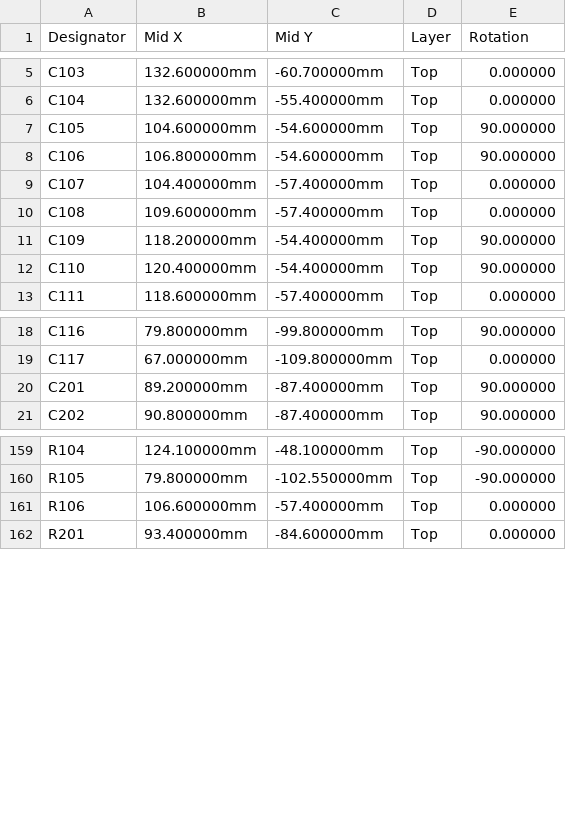
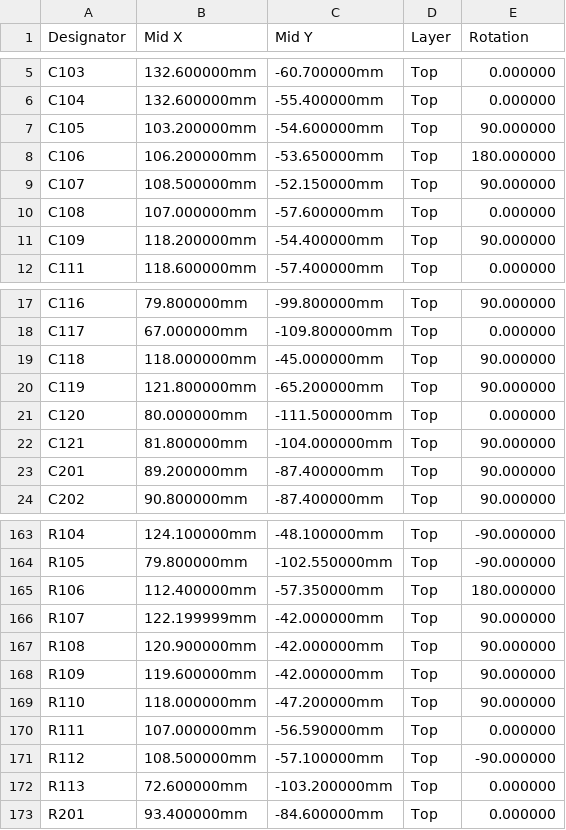
Before and after one commit to Attraccess/Attraccess, a CSV file: apps/attractap/hardware/touch-p4/fab/jlcpcb/cpl-lan.csv, drawn as a sheet; only a part is shown, gaps mark what is left out; the diff covers the shown part only.

```diff
--- a/apps/attractap/hardware/touch-p4/fab/jlcpcb/cpl-lan.csv
+++ b/apps/attractap/hardware/touch-p4/fab/jlcpcb/cpl-lan.csv
@@ -6,8 +6,7 @@ C103,132.600000mm,-60.700000mm,Top,0.000000
 C104,132.600000mm,-55.400000mm,Top,0.000000
-C105,104.600000mm,-54.600000mm,Top,90.000000
-C106,106.800000mm,-54.600000mm,Top,90.000000
-C107,104.400000mm,-57.400000mm,Top,0.000000
-C108,109.600000mm,-57.400000mm,Top,0.000000
+C105,103.200000mm,-54.600000mm,Top,90.000000
+C106,106.200000mm,-53.650000mm,Top,180.000000
+C107,108.500000mm,-52.150000mm,Top,90.000000
+C108,107.000000mm,-57.600000mm,Top,0.000000
 C109,118.200000mm,-54.400000mm,Top,90.000000
-C110,120.400000mm,-54.400000mm,Top,90.000000
 C111,118.600000mm,-57.400000mm,Top,0.000000
@@ -19,2 +18,6 @@ C116,79.800000mm,-99.800000mm,Top,90.000000
 C117,67.000000mm,-109.800000mm,Top,0.000000
+C118,118.000000mm,-45.000000mm,Top,90.000000
+C119,121.800000mm,-65.200000mm,Top,90.000000
+C120,80.000000mm,-111.500000mm,Top,0.000000
+C121,81.800000mm,-104.000000mm,Top,90.000000
 C201,89.200000mm,-87.400000mm,Top,90.000000
@@ -160,3 +164,10 @@ R104,124.100000mm,-48.100000mm,Top,-90.000000
 R105,79.800000mm,-102.550000mm,Top,-90.000000
-R106,106.600000mm,-57.400000mm,Top,0.000000
+R106,112.400000mm,-57.350000mm,Top,180.000000
+R107,122.199999mm,-42.000000mm,Top,90.000000
+R108,120.900000mm,-42.000000mm,Top,90.000000
+R109,119.600000mm,-42.000000mm,Top,90.000000
+R110,118.000000mm,-47.200000mm,Top,90.000000
+R111,107.000000mm,-56.590000mm,Top,0.000000
+R112,108.500000mm,-57.100000mm,Top,-90.000000
+R113,72.600000mm,-103.200000mm,Top,0.000000
 R201,93.400000mm,-84.600000mm,Top,0.000000
```
Also changed, not shown: 7 added rows, 2 removed rows and 10 edited cells elsewhere in this file, apps/attractap/hardware/touch-p4/fab/jlcpcb/bom-lan.csv, apps/attractap/hardware/touch-p4/fab/jlcpcb/bom-wifi.csv, 47 other files.
